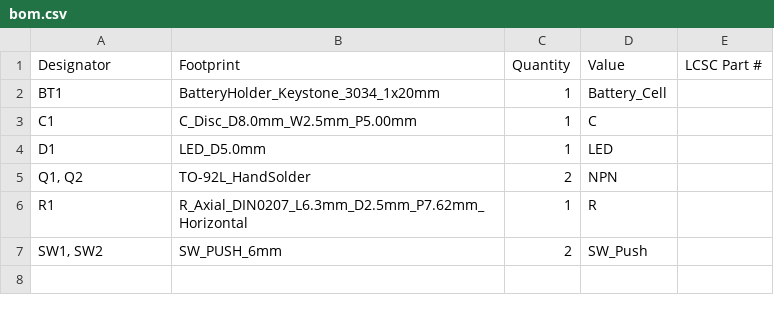
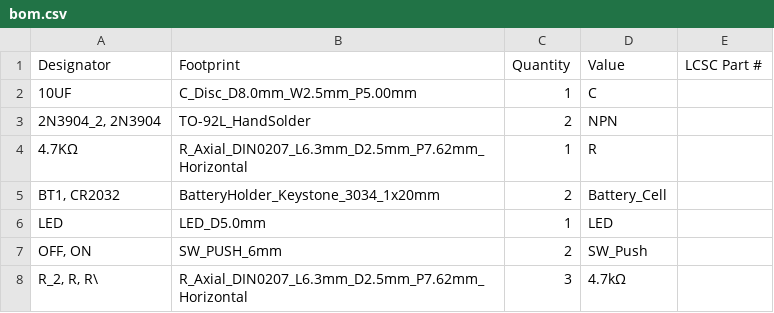
Before and after one commit to chikaskas/solder_hackclub, a CSV file: production/bom.csv, drawn as a sheet.

```diff
--- a/production/bom.csv
+++ b/production/bom.csv
@@ -1,7 +1,8 @@
 Designator,Footprint,Quantity,Value,LCSC Part #
-BT1,BatteryHolder_Keystone_3034_1x20mm,1,Battery_Cell,
-C1,C_Disc_D8.0mm_W2.5mm_P5.00mm,1,C,
-D1,LED_D5.0mm,1,LED,
-"Q1, Q2",TO-92L_HandSolder,2,NPN,
-R1,R_Axial_DIN0207_L6.3mm_D2.5mm_P7.62mm_Horizontal,1,R,
-"SW1, SW2",SW_PUSH_6mm,2,SW_Push,
+10UF,C_Disc_D8.0mm_W2.5mm_P5.00mm,1,C,
+"2N3904_2, 2N3904",TO-92L_HandSolder,2,NPN,
+4.7KΩ,R_Axial_DIN0207_L6.3mm_D2.5mm_P7.62mm_Horizontal,1,R,
+"BT1, CR2032",BatteryHolder_Keystone_3034_1x20mm,2,Battery_Cell,
+LED,LED_D5.0mm,1,LED,
+"OFF, ON",SW_PUSH_6mm,2,SW_Push,
+"R_2, R, R\",R_Axial_DIN0207_L6.3mm_D2.5mm_P7.62mm_Horizontal,3,4.7kΩ,
```
Also changed, not shown: production/positions.csv, 13 other files.
